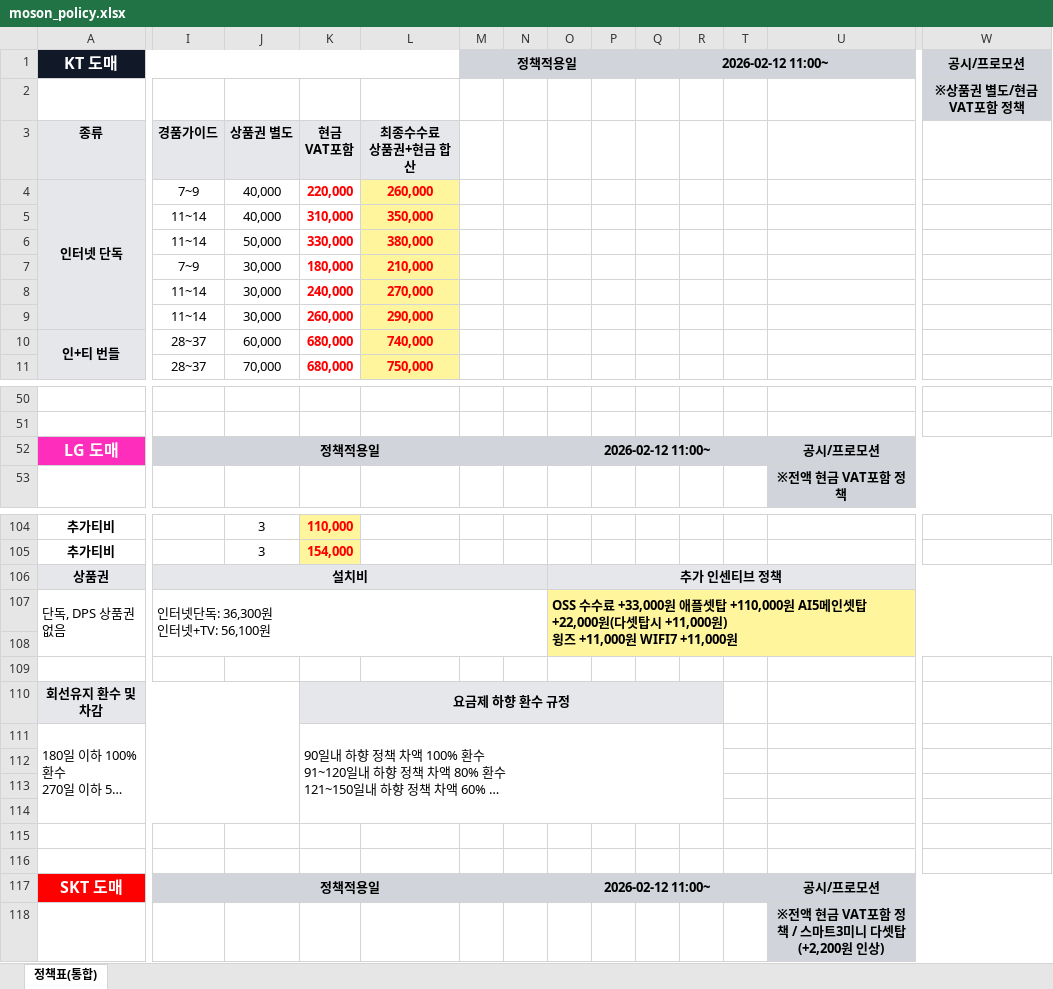
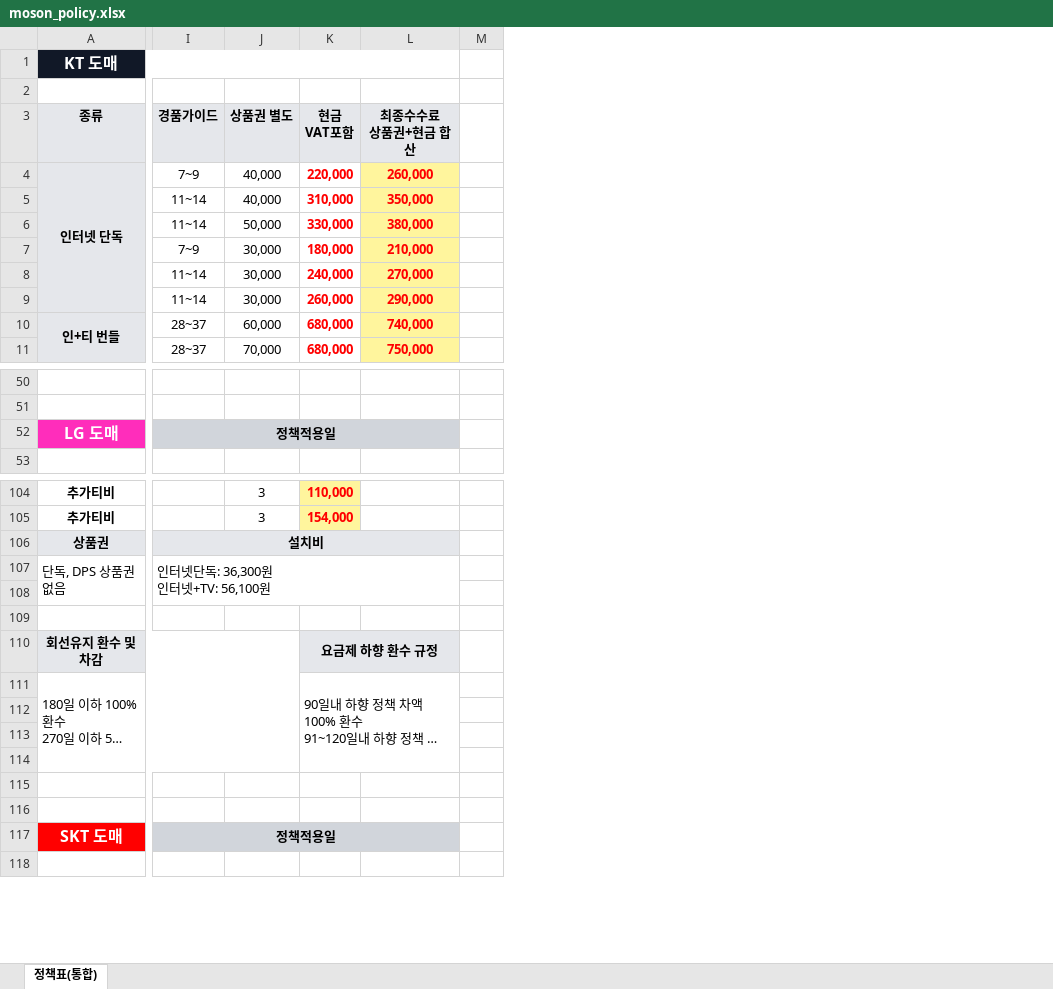
Before and after one commit to sooasim/moson, an Excel workbook: app/data/moson_policy.xlsx, sheet 정책표(통합), drawn as a sheet; only a part is shown, gaps mark what is left out; long unchanged cells end in …; values as stored, in another font and other column widths than the file's, no borders; ↵ is a line break in a cell; the diff covers the shown part only; the diff names each change by its address in the sheet, - before the commit and + after, or states it on an @@ line.

```diff
--- a/app/data/moson_policy.xlsx (sheet 정책표(통합))
+++ b/app/data/moson_policy.xlsx (sheet 정책표(통합))
-column M, row 1: 정책적용일
@@ column O hidden, row 52: 2026-02-12 11:00~; rows 106-117: 추가 인센티브 정책 | OSS 수수료 +33,000원 애플셋탑 +110,000원 AI5메인셋탑 +22,000원(다셋탑시 +11,000원) ↵ 윙즈 +11,000원 WIFI7 +11,000원 |  |  |  |  |  |  |  |  |  | 2026-02-12 11:00~ @@
@@ column P hidden, empty @@
@@ column Q hidden, row 1: 2026-02-12 11:00~ @@
@@ column R hidden, empty @@
@@ column T hidden, empty @@
@@ column U hidden, rows 52-53: 공시/프로모션 | ※전액 현금 VAT포함 정책; rows 117-118: 공시/프로모션 | ※전액 현금 VAT포함 정책 / 스마트3미니 다셋탑(+2,200원 인상) @@
@@ column W hidden, rows 1-2: 공시/프로모션 | ※상품권 별도/현금VAT포함 정책 @@
-I52:N52 merged
+I52:L52 merged
-I106:N106 merged
+I106:L106 merged
-I107:N108 merged
+I107:L108 merged
-K110:R110 merged
+K110:L110 merged
-K111:R114 merged
+K111:L114 merged
-I117:N117 merged
+I117:L117 merged
```
Also changed, not shown: 10 removed columns and merged cells elsewhere in this sheet, hidden cells, 1 other file.
